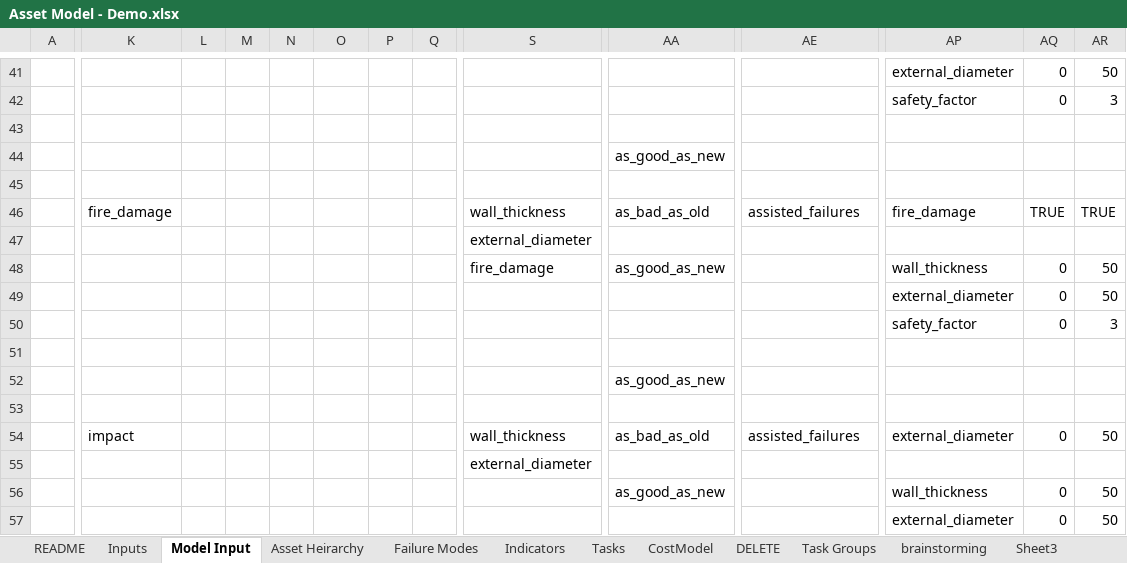
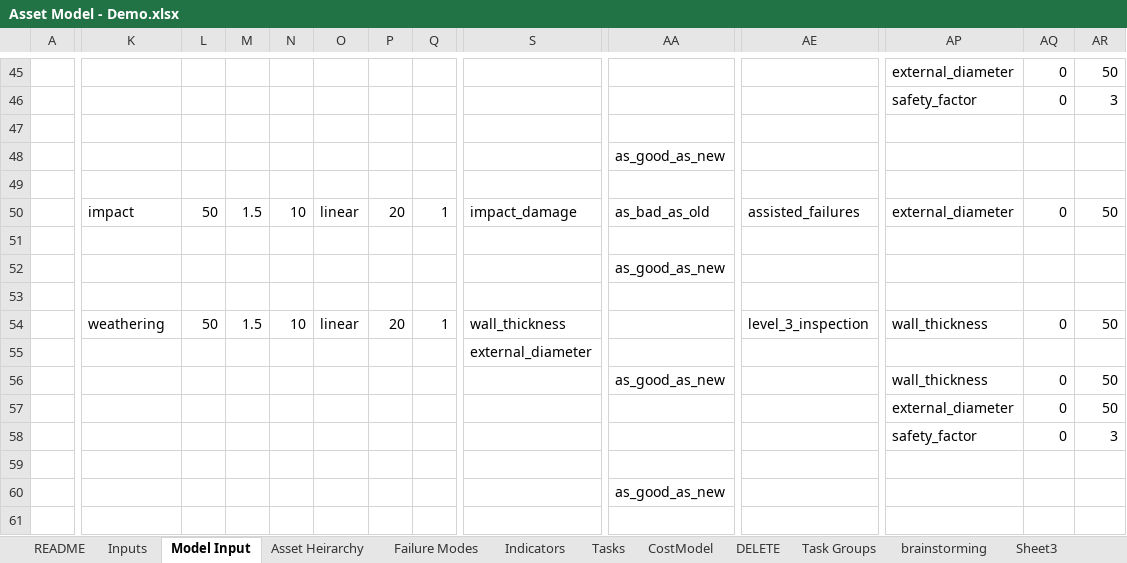
Before and after one commit to gavintreseder/pof, an Excel workbook: data/inputs/Asset Model - Demo.xlsx, sheet Model Input, drawn as a sheet; only a part is shown, gaps mark what is left out; the shorter side is filled out with more unchanged rows; values as stored, in another font and other column widths than the file's, no cell formats; conditional formats not drawn; 1 other sheet too large or unreadable and not compared; removed rows and columns are numbered as before the commit, all else as after; rows hold the shown columns only; the diff covers the shown part only; the diff names each change by its address in the sheet, - before the commit and + after, or states it on an @@ line.

Commit message:
FailureMode: load() - updated

```diff
--- a/data/inputs/Asset Model - Demo.xlsx (sheet Model Input)
+++ b/data/inputs/Asset Model - Demo.xlsx (sheet Model Input)
-K50: fire_damage
+K50: impact
-L50: (empty)
+L50: 50
-M50: (empty)
+M50: 1.5
-N50: (empty)
+N50: 10
-O50: (empty)
+O50: linear
-P50: (empty)
+P50: 20
-Q50: (empty)
+Q50: 1
-S50: wall_thickness
+S50: impact_damage
-AP50: fire_damage
+AP50: external_diameter
-AQ50: TRUE
+AQ50: 0
-AR50: TRUE
+AR50: 50
-row 47:  |  |  |  |  |  |  |  | external_diameter
-row 48:  |  |  |  |  |  |  |  | fire_damage | as_good_as_new |  | wall_thickness | 0 | 50
-row 49:  |  |  |  |  |  |  |  |  |  |  | external_diameter | 0 | 50
-row 50:  |  |  |  |  |  |  |  |  |  |  | safety_factor | 0 | 3
-K54: impact
+K54: weathering
-L54: (empty)
+L54: 50
-M54: (empty)
+M54: 1.5
-N54: (empty)
+N54: 10
-O54: (empty)
+O54: linear
-P54: (empty)
+P54: 20
-Q54: (empty)
+Q54: 1
-AA54: as_bad_as_old
+AA54: (empty)
-AE54: assisted_failures
+AE54: level_3_inspection
-AP54: external_diameter
+AP54: wall_thickness
```
Also changed, not shown: 14 added rows, 10 removed rows, 4 moved rows and 29 edited cells elsewhere in this sheet, cell formats, hidden cells, 6 other files.
